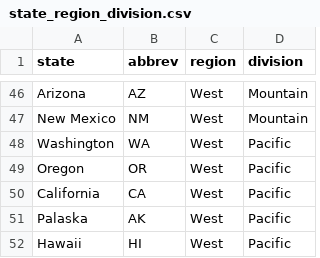
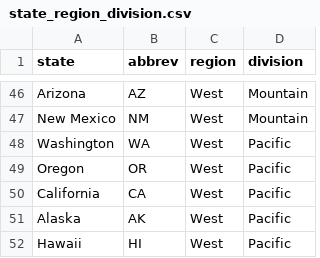
Before and after one commit to maxsal/public_data, a CSV file: state_region_division.csv, drawn as a sheet; only a part is shown, gaps mark what is left out.

Commit message:
Add files via upload

```diff
--- a/state_region_division.csv
+++ b/state_region_division.csv
@@ -50,3 +50,3 @@ Oregon,OR,West,Pacific
 California,CA,West,Pacific
-Palaska,AK,West,Pacific
+Alaska,AK,West,Pacific
 Hawaii,HI,West,Pacific
```
